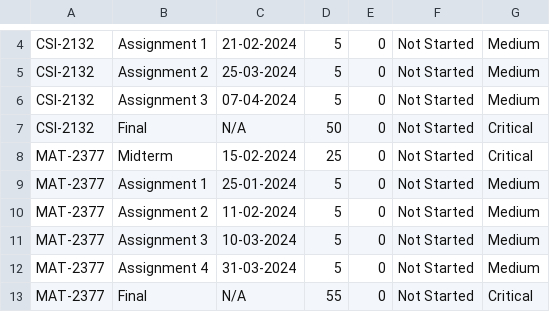
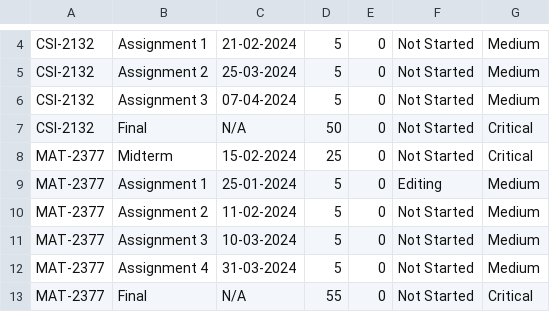
Before and after one commit to Bens-Jammin/Assignment-Manager, a CSV file: data/Ben/Winter 2024/Ben.csv, drawn as a sheet; only a part is shown, gaps mark what is left out.

```diff
--- a/data/Ben/Winter 2024/Ben.csv
+++ b/data/Ben/Winter 2024/Ben.csv
@@ -8,3 +8,3 @@ CSI-2132,Final,N/A,50,0,Not Started,Critical
 MAT-2377,Midterm,15-02-2024,25,0,Not Started,Critical
-MAT-2377,Assignment 1,25-01-2024,5,0,Not Started,Medium
+MAT-2377,Assignment 1,25-01-2024,5,0,Editing,Medium
 MAT-2377,Assignment 2,11-02-2024,5,0,Not Started,Medium
```
Also changed, not shown: 14 other files.
